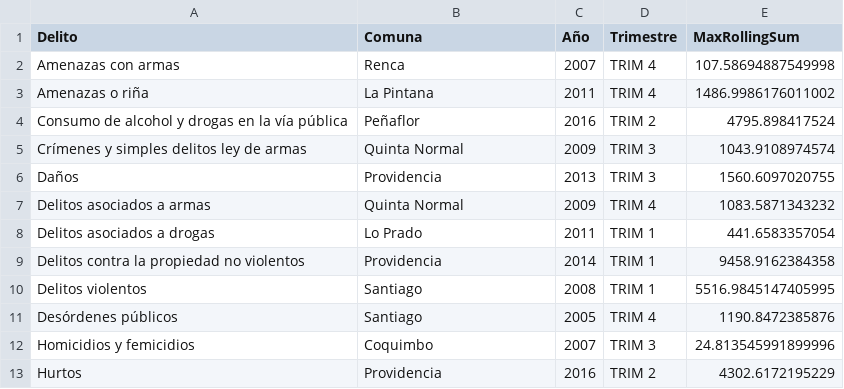
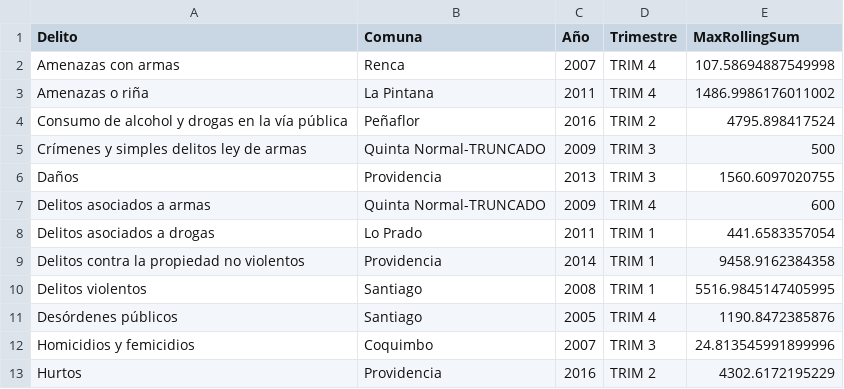
Before and after one commit to elaval/delitos, a TSV file: src/data/maxValues.tsv, drawn as a sheet; only a part is shown.

Commit message:
Update max values

```diff
--- a/src/data/maxValues.tsv
+++ b/src/data/maxValues.tsv
@@ -4,5 +4,5 @@ Amenazas o riña	La Pintana	2011	TRIM 4	1486.9986176011002
 Consumo de alcohol y drogas en la vía pública	Peñaflor	2016	TRIM 2	4795.898417524
-Crímenes y simples delitos ley de armas	Quinta Normal	2009	TRIM 3	1043.9108974574
+Crímenes y simples delitos ley de armas	Quinta Normal-TRUNCADO	2009	TRIM 3	500
 Daños	Providencia	2013	TRIM 3	1560.6097020755
-Delitos asociados a armas	Quinta Normal	2009	TRIM 4	1083.5871343232
+Delitos asociados a armas	Quinta Normal-TRUNCADO	2009	TRIM 4	600
 Delitos asociados a drogas	Lo Prado	2011	TRIM 1	441.6583357054
```
Also changed, not shown: 1 other file.
